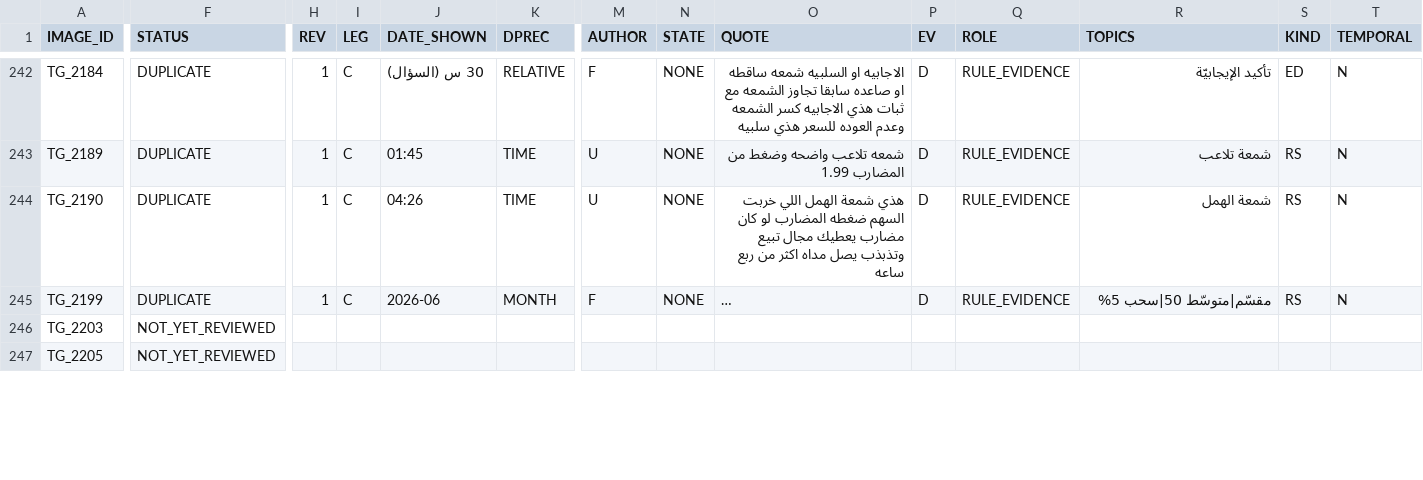
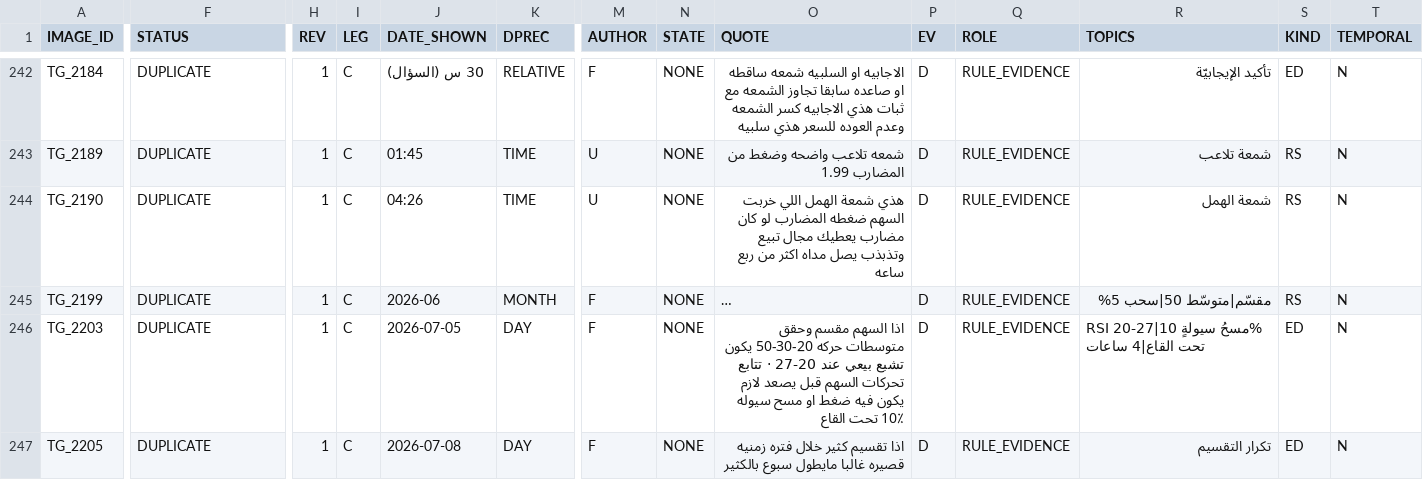
Before and after one commit to sam72x1/Super_Stocks, a CSV file: fm_forensics/reread/VISUAL_REREAD_REGISTER.csv, drawn as a sheet; only a part is shown, gaps mark what is left out; long unchanged cells end in …; the diff covers the shown part only; the diff names each change by its address in the sheet, - before the commit and + after, or states it on an @@ line.

```diff
--- a/fm_forensics/reread/VISUAL_REREAD_REGISTER.csv
+++ b/fm_forensics/reread/VISUAL_REREAD_REGISTER.csv
-F246:F247 (STATUS): NOT_YET_REVIEWED
+F246:F247 (STATUS): DUPLICATE
-H246:H247 (REV): (empty)
+H246:H247 (REV): 1
-I246:I247 (LEG): (empty)
+I246:I247 (LEG): C
-J246 (DATE_SHOWN): (empty)
+J246 (DATE_SHOWN): 2026-07-05
-K246:K247 (DPREC): (empty)
+K246:K247 (DPREC): DAY
-M246:M247 (AUTHOR): (empty)
+M246:M247 (AUTHOR): F
-N246:N247 (STATE): (empty)
+N246:N247 (STATE): NONE
-O246 (QUOTE): (empty)
+O246 (QUOTE): اذا السهم مقسم وحقق متوسطات حركه 20-30-50 يكون تشبع بيعي عند 20-27 · تتابع تحركات السهم قبل يصعد لازم يكون فيه ضغط او مسح سيوله 10٪ تحت القاع
-P246:P247 (EV): (empty)
+P246:P247 (EV): D
-Q246:Q247 (ROLE): (empty)
+Q246:Q247 (ROLE): RULE_EVIDENCE
-R246 (TOPICS): (empty)
+R246 (TOPICS): RSI 20-27|مسحُ سيولةٍ 10% تحت القاع|4 ساعات
-S246:S247 (KIND): (empty)
+S246:S247 (KIND): ED
-T246:T247 (TEMPORAL): (empty)
+T246:T247 (TEMPORAL): N
-J247 (DATE_SHOWN): (empty)
+J247 (DATE_SHOWN): 2026-07-08
-O247 (QUOTE): (empty)
+O247 (QUOTE): اذا تقسيم كثير خلال فتره زمنيه قصيره غالبا مايطول سبوع بالكثير
-R247 (TOPICS): (empty)
+R247 (TOPICS): تكرار التقسيم
```
Also changed, not shown: 106 edited cells elsewhere in this file, fm_forensics/reread/REREAD_CORRECTIONS.csv, 2 other files.
